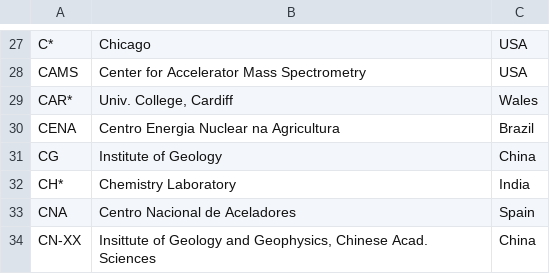
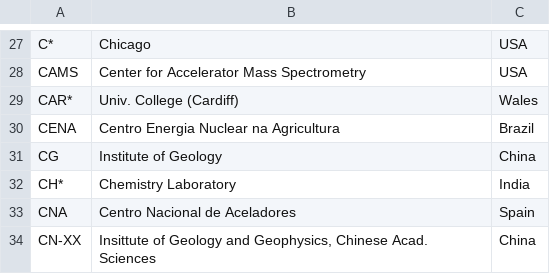
Before and after one commit to letreiro/c14-laboratory-code, a CSV file: c14-lab-code.csv, drawn as a sheet; only a part is shown, gaps mark what is left out.

Commit message:
Update c14-lab-code.csv

```diff
--- a/c14-lab-code.csv
+++ b/c14-lab-code.csv
@@ -28,3 +28,3 @@ C*;Chicago;USA
 CAMS;Center for Accelerator Mass Spectrometry;USA
-CAR*;Univ. College, Cardiff;Wales
+CAR*;Univ. College (Cardiff);Wales
 CENA;Centro Energia Nuclear na Agricultura;Brazil
```
